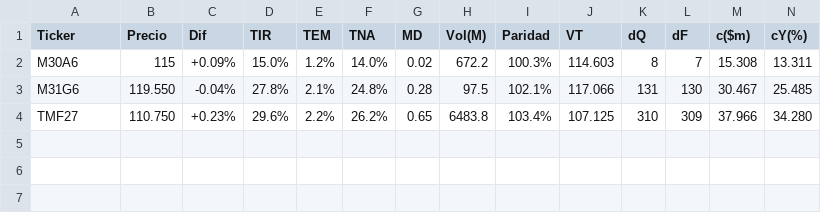
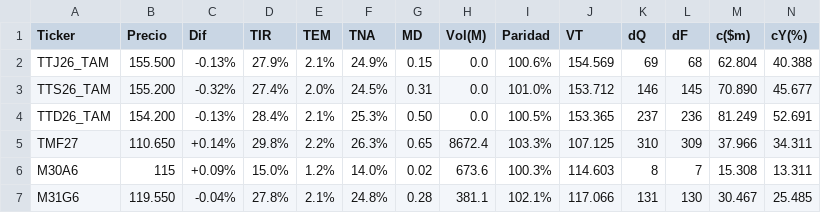
Before and after one commit to FedericoBohl/ArgData, a CSV file: Datos/Bolsa/Bonos/CER.csv, drawn as a sheet; only a part is shown; removed rows and columns are numbered as before the commit, all else as after; rows hold the shown columns only; the diff names each change by its address in the sheet, - before the commit and + after, or states it on an @@ line.

```diff
--- a/Datos/Bolsa/Bonos/CER.csv
+++ b/Datos/Bolsa/Bonos/CER.csv
+row 2: TTJ26_TAM | 155.500 | -0.13% | 27.9% | 2.1% | 24.9% | 0.15 | 0.0 | 100.6% | 154.569 | 69 | 68 | 62.804 | 40.388
+row 3: TTS26_TAM | 155.200 | -0.32% | 27.4% | 2.0% | 24.5% | 0.31 | 0.0 | 101.0% | 153.712 | 146 | 145 | 70.890 | 45.677
+row 4: TTD26_TAM | 154.200 | -0.13% | 28.4% | 2.1% | 25.3% | 0.50 | 0.0 | 100.5% | 153.365 | 237 | 236 | 81.249 | 52.691
+row 5: TMF27 | 110.650 | +0.14% | 29.8% | 2.2% | 26.3% | 0.65 | 8672.4 | 103.3% | 107.125 | 310 | 309 | 37.966 | 34.311
-H6 (Vol(M)): 672.2
+H6 (Vol(M)): 673.6
-H7 (Vol(M)): 97.5
+H7 (Vol(M)): 381.1
-row 4: TMF27 | 110.750 | +0.23% | 29.6% | 2.2% | 26.2% | 0.65 | 6483.8 | 103.4% | 107.125 | 310 | 309 | 37.966 | 34.280
```
Also changed, not shown: Datos/Bolsa/Bonos/BadLar.csv, Datos/Bolsa/Bonos/Bonos en USD.csv, 21 other files.
